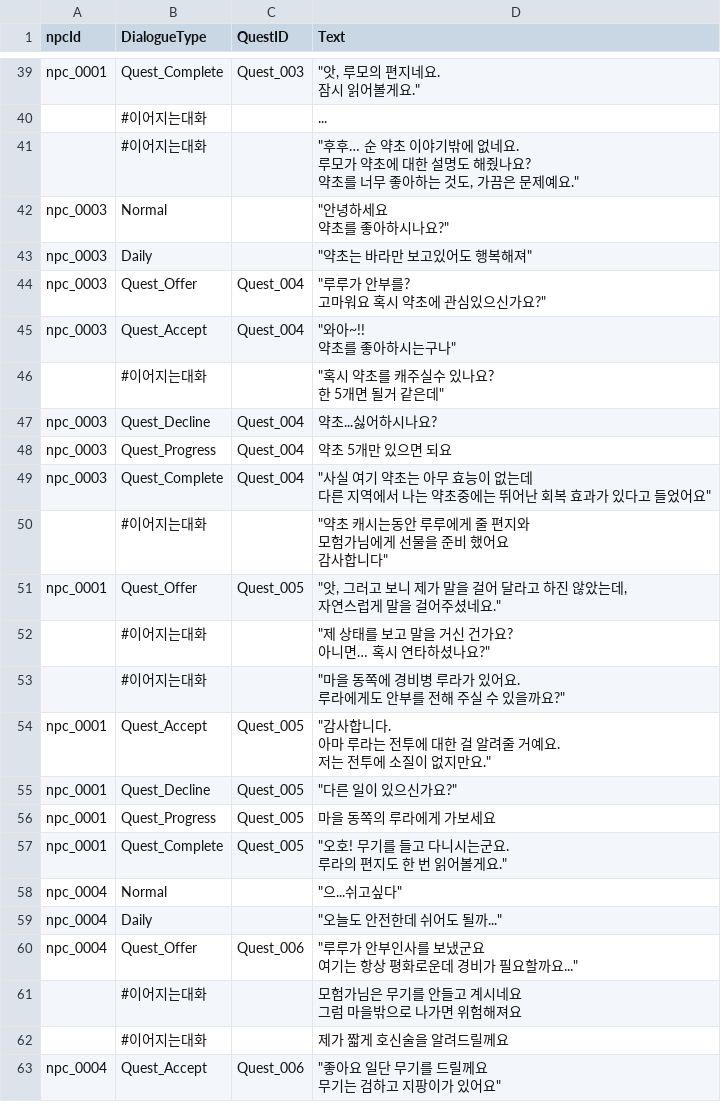
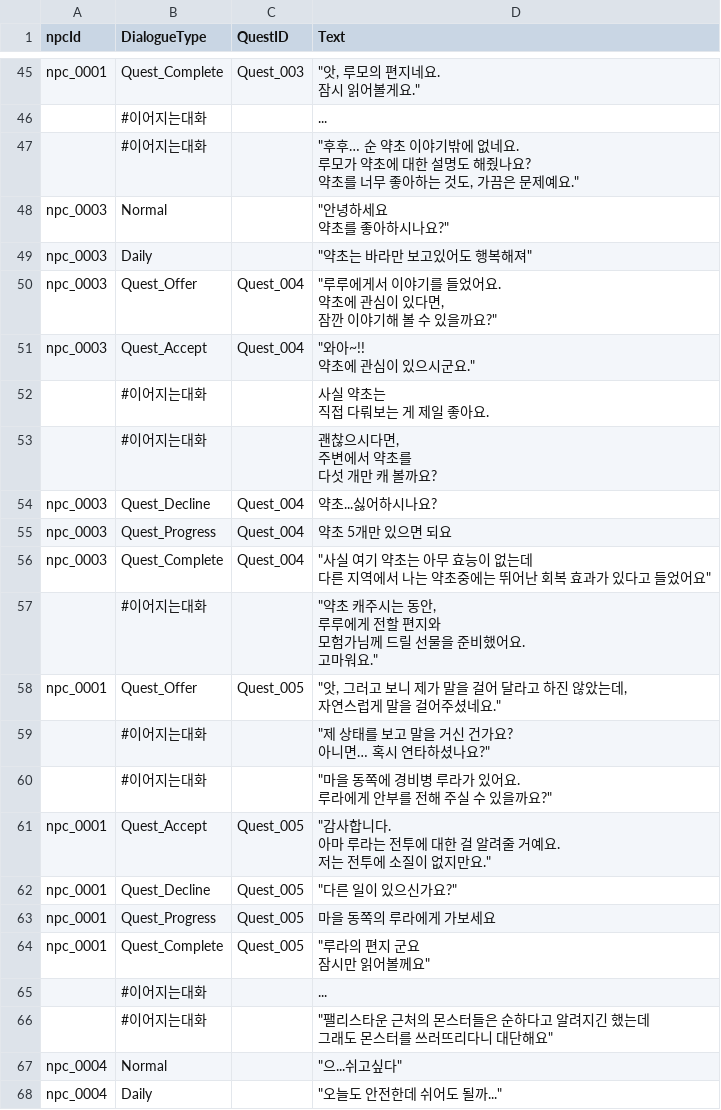
Before and after one commit to sepyris/ProjectRV, a CSV file: Assets/Resources/Data/Dialogue.csv, drawn as a sheet; only a part is shown, gaps mark what is left out; the shorter side is filled out with more unchanged rows; the diff covers the shown part only.

```diff
--- a/Assets/Resources/Data/Dialogue.csv
+++ b/Assets/Resources/Data/Dialogue.csv
@@ -80,8 +90,12 @@ npc_0003,Normal,,"""안녕하세요
 npc_0003,Daily,,"""약초는 바라만 보고있어도 행복해져"""
-npc_0003,Quest_Offer,Quest_004,"""루루가 안부를?
-고마워요 혹시 약초에 관심있으신가요?"""
-npc_0003,Quest_Accept,Quest_004,"""와아~!!
-약초를 좋아하시는구나"""
-,#이어지는대화,,"""혹시 약초를 캐주실수 있나요?
-한 5개면 될거 같은데"""
+npc_0003,Quest_Offer,Quest_004,"""루루에게서 이야기를 들었어요.
+약초에 관심이 있다면,
+잠깐 이야기해 볼 수 있을까요?"""
+npc_0003,Quest_Accept,Quest_004,"""와아~!!
+약초에 관심이 있으시군요."""
+,#이어지는대화,,"사실 약초는
+직접 다뤄보는 게 제일 좋아요."
+,#이어지는대화,,"괜찮으시다면,
+주변에서 약초를
+다섯 개만 캐 볼까요?"
 npc_0003,Quest_Decline,Quest_004,약초...싫어하시나요?
@@ -90,5 +104,6 @@ npc_0003,Quest_Complete,Quest_004,"""사실 여기 약초는 아무 효능이
 다른 지역에서 나는 약초중에는 뛰어난 회복 효과가 있다고 들었어요"""
-,#이어지는대화,,"""약초 캐시는동안 루루에게 줄 편지와
-모험가님에게 선물을 준비 했어요
-감사합니다"""
+,#이어지는대화,,"""약초 캐주시는 동안,
+루루에게 전할 편지와
+모험가님께 드릴 선물을 준비했어요.
+고마워요."""
 npc_0001,Quest_Offer,Quest_005,"""앗, 그러고 보니 제가 말을 걸어 달라고 하진 않았는데,
@@ -97,4 +112,4 @@ npc_0001,Quest_Offer,Quest_005,"""앗, 그러고 보니 제가 말을 걸어 달
 아니면… 혹시 연타하셨나요?"""
-,#이어지는대화,,"""마을 동쪽에 경비병 루라가 있어요.
-루라에게도 안부를 전해 주실 수 있을까요?"""
+,#이어지는대화,,"""마을 동쪽에 경비병 루라가 있어요.
+루라에게 안부를 전해 주실 수 있을까요?"""
 npc_0001,Quest_Accept,Quest_005,"""감사합니다.
@@ -104,4 +119,7 @@ npc_0001,Quest_Decline,Quest_005,"""다른 일이 있으신가요?"""
 npc_0001,Quest_Progress,Quest_005,마을 동쪽의 루라에게 가보세요
-npc_0001,Quest_Complete,Quest_005,"""오호! 무기를 들고 다니시는군요.
-루라의 편지도 한 번 읽어볼게요."""
+npc_0001,Quest_Complete,Quest_005,"""루라의 편지 군요
+잠시만 읽어볼께요"""
+,#이어지는대화,,...
+,#이어지는대화,,"""팰리스타운 근처의 몬스터들은 순하다고 알려지긴 했는데
+그래도 몬스터를 쓰러뜨리다니 대단해요"""
 npc_0004,Normal,,"""으...쉬고싶다"""
```
Also changed, not shown: 6 added rows and 9 edited cells elsewhere in this file, Assets/Resources/Data/Npcs.csv, Assets/Resources/Data/Skill.csv, 42 other files.
